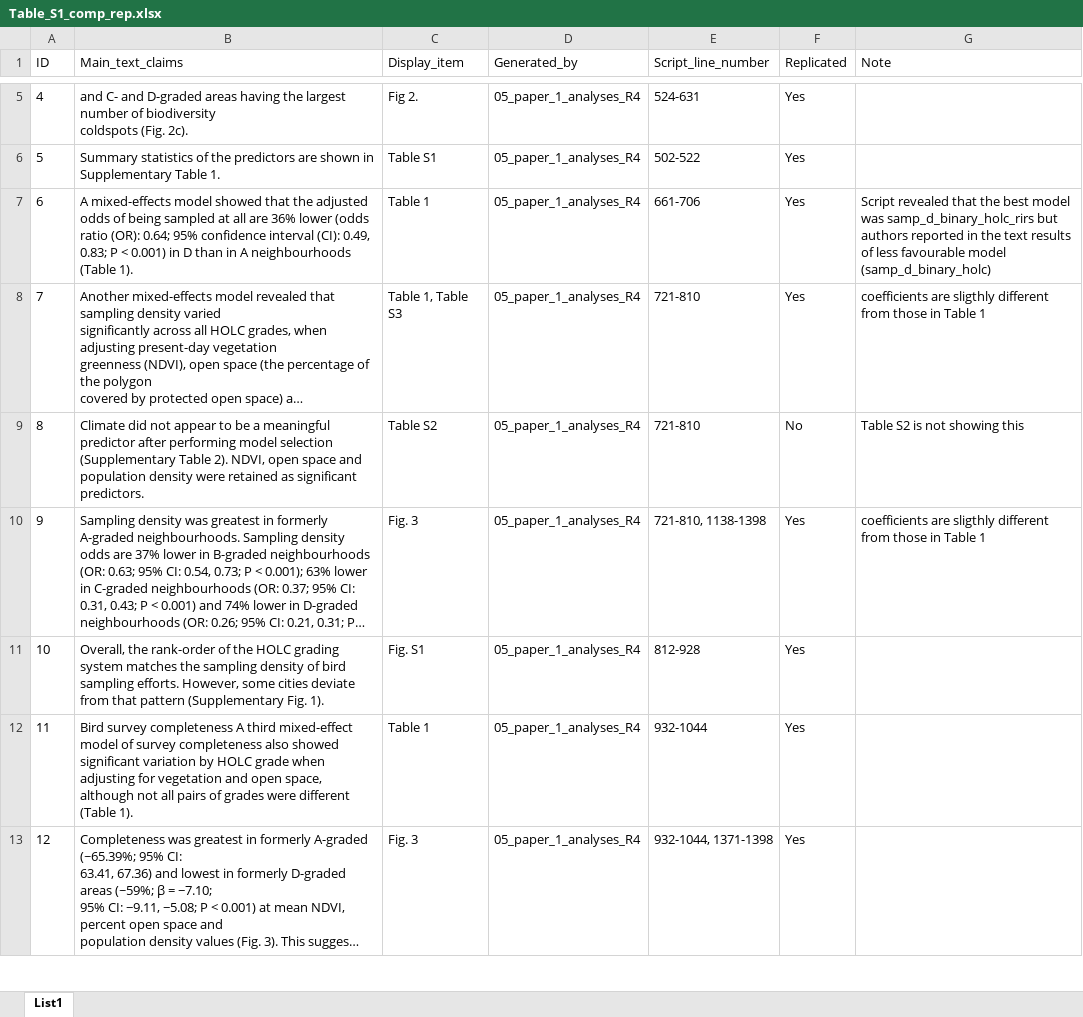
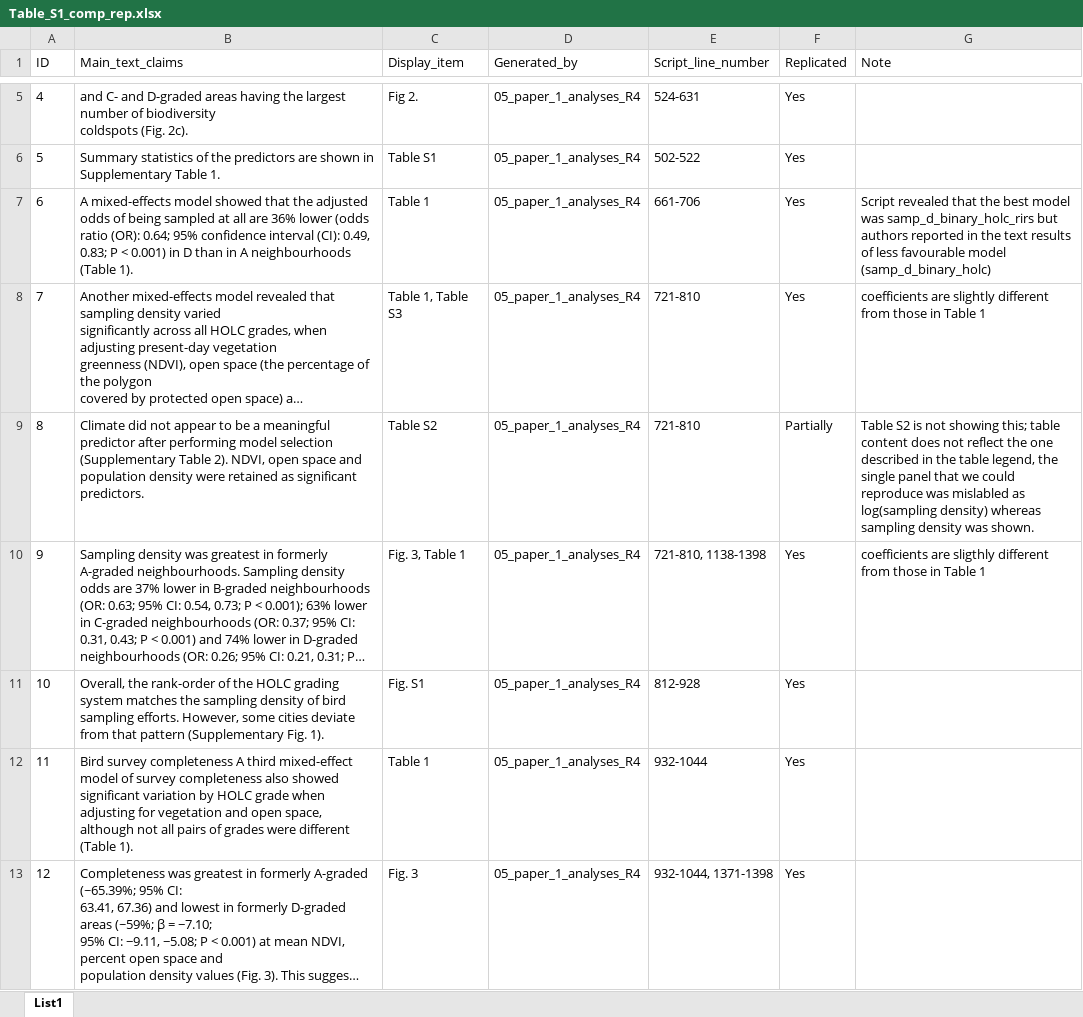
Before and after one commit to MartinBulla/I4R_Nat_Hum_Beh, an Excel workbook: Output/Table_S1_comp_rep.xlsx, sheet List1, drawn as a sheet; only a part is shown, gaps mark what is left out; long unchanged cells end in …; values as stored, in another font and other column widths than the file's, no borders; the diff covers the shown part only; the diff names each change by its address in the sheet, - before the commit and + after, or states it on an @@ line.

Commit message:
Update Table_S1_comp_rep.xlsx

```diff
--- a/Output/Table_S1_comp_rep.xlsx (sheet List1)
+++ b/Output/Table_S1_comp_rep.xlsx (sheet List1)
-G8 (Note): coefficients are sligthly different from…
+G8 (Note): coefficients are slightly different from…
-F9 (Replicated): No
+F9 (Replicated): Partially
-G9 (Note): …not showing this
+G9 (Note): …not showing this; table content does not reflect the one described in the table legend, the single panel that we could reproduce was mislabled as log(sampling density) whereas sampling density was shown.
-C10 (Display_item): Fig. 3
+C10 (Display_item): Fig. 3, Table 1
```
Also changed, not shown: 1 added row, 1 removed row and 8 edited cells elsewhere in this sheet.
